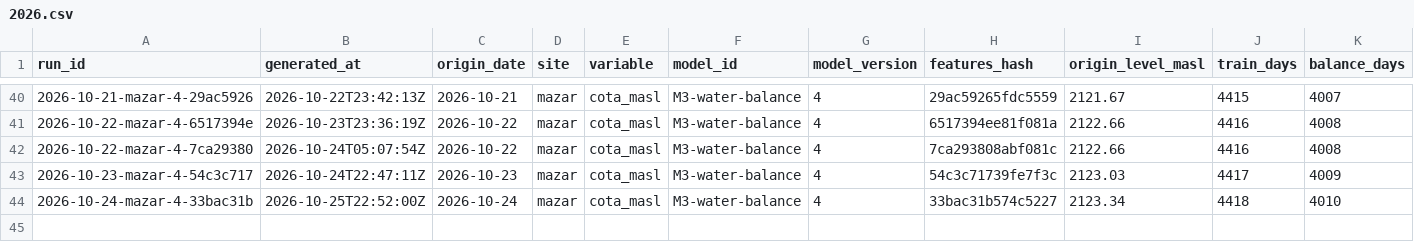
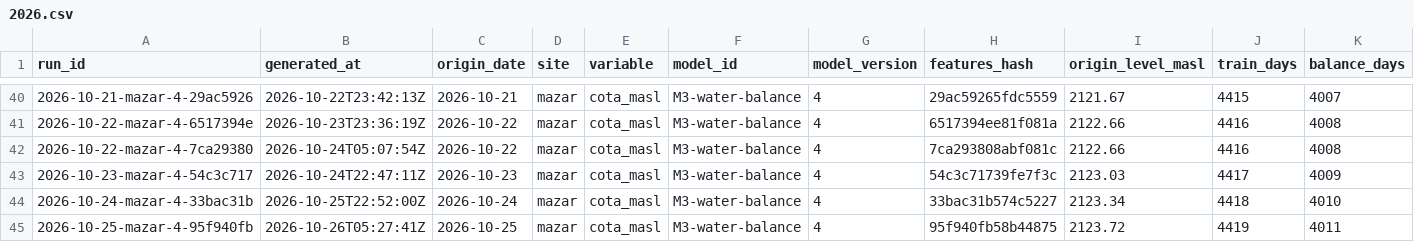
Before and after one commit to rengarcia/hydro-look, a CSV file: data/curated/forecast_runs/2026.csv, drawn as a sheet; only a part is shown, gaps mark what is left out; rows hold the shown columns only; the diff names each change by its address in the sheet, - before the commit and + after, or states it on an @@ line.

```diff
--- a/data/curated/forecast_runs/2026.csv
+++ b/data/curated/forecast_runs/2026.csv
+row 45: 2026-10-25-mazar-4-95f940fb | 2026-10-26T05:27:41Z | 2026-10-25 | mazar | cota_masl | M3-water-balance | 4 | 95f940fb58b44875 | 2123.72 | 4419 | 4011
```
Also changed, not shown: data/curated/adequacy_runs/2026.csv, data/curated/forecast_values/2026.csv, 7 other files.
